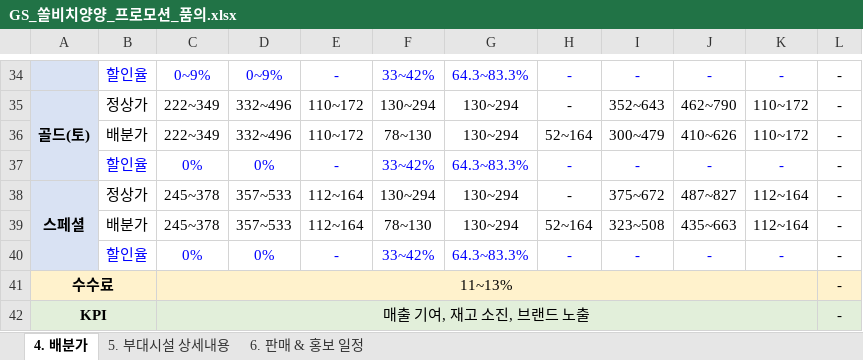
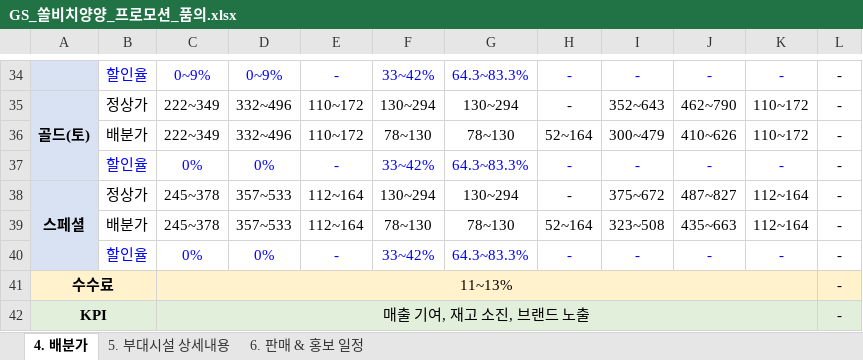
Before and after one commit to cksals00-ai/sono-competitor-crawler, an Excel workbook: GS_쏠비치양양_프로모션_품의.xlsx, sheet 4. 배분가, drawn as a sheet; only a part is shown, gaps mark what is left out; values as stored, in another font and other column widths than the file's, no borders; the diff covers the shown part only; the diff names each change by its address in the sheet, - before the commit and + after, or states it on an @@ line.

```diff
--- a/GS_쏠비치양양_프로모션_품의.xlsx (sheet 4. 배분가)
+++ b/GS_쏠비치양양_프로모션_품의.xlsx (sheet 4. 배분가)
-G36: 130~294
+G36: 78~130
-G39: 130~294
+G39: 78~130
```
Also changed, not shown: 14 edited cells elsewhere in this sheet, 3 other files.
